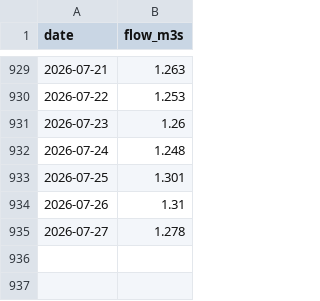
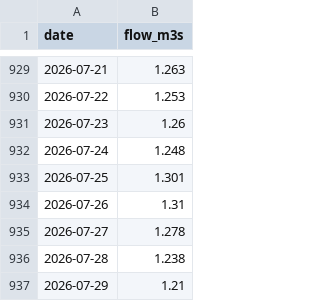
Before and after one commit to Walton-Viking-Scouts/thameswatch-model, a CSV file: data/mole_esher_flow.csv, drawn as a sheet; only a part is shown, gaps mark what is left out; the diff names each change by its address in the sheet, - before the commit and + after, or states it on an @@ line.

```diff
--- a/data/mole_esher_flow.csv
+++ b/data/mole_esher_flow.csv
+row 936: 2026-07-28 | 1.238
+row 937: 2026-07-29 | 1.21
```
Also changed, not shown: data/thames_reading_flow.csv, data/thames_staines_flow.csv, 5 other files.
